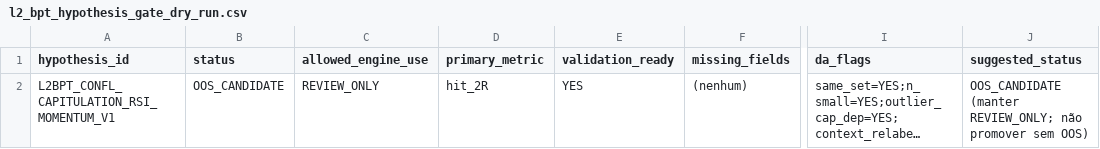
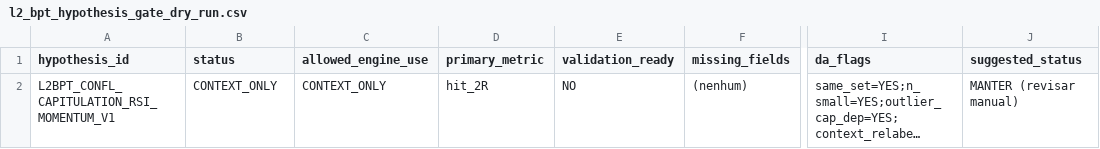
Before and after one commit to cristrein-hash/tradingview-mcp, a CSV file: my-strategy/research/revalidation/XAU_4H_L2_BPT_BOS_CHOCH/v1/results/l2_bpt_hypothesis_gate_dry_run.csv, drawn as a sheet; only a part is shown, gaps mark what is left out; long unchanged cells end in …; the diff names each change by its address in the sheet, - before the commit and + after, or states it on an @@ line.

```diff
--- a/my-strategy/research/revalidation/XAU_4H_L2_BPT_BOS_CHOCH/v1/results/l2_bpt_hypothesis_gate_dry_run.csv
+++ b/my-strategy/research/revalidation/XAU_4H_L2_BPT_BOS_CHOCH/v1/results/l2_bpt_hypothesis_gate_dry_run.csv
-B2 (status): OOS_CANDIDATE
+B2 (status): CONTEXT_ONLY
-C2 (allowed_engine_use): REVIEW_ONLY
+C2 (allowed_engine_use): CONTEXT_ONLY
-E2 (validation_ready): YES
+E2 (validation_ready): NO
-J2 (suggested_status): OOS_CANDIDATE (manter REVIEW_ONLY; não promover sem OOS)
+J2 (suggested_status): MANTER (revisar manual)
```
Also changed, not shown: my-strategy/research/revalidation/XAU_4H_L2_BPT_BOS_CHOCH/v1/results/l2_bpt_capit_rsi_oos_2013_2016_da.csv, my-strategy/research/revalidation/XAU_4H_L2_BPT_BOS_CHOCH/v1/results/l2_bpt_hypothesis_infra_sanity.csv, 13 other files.
